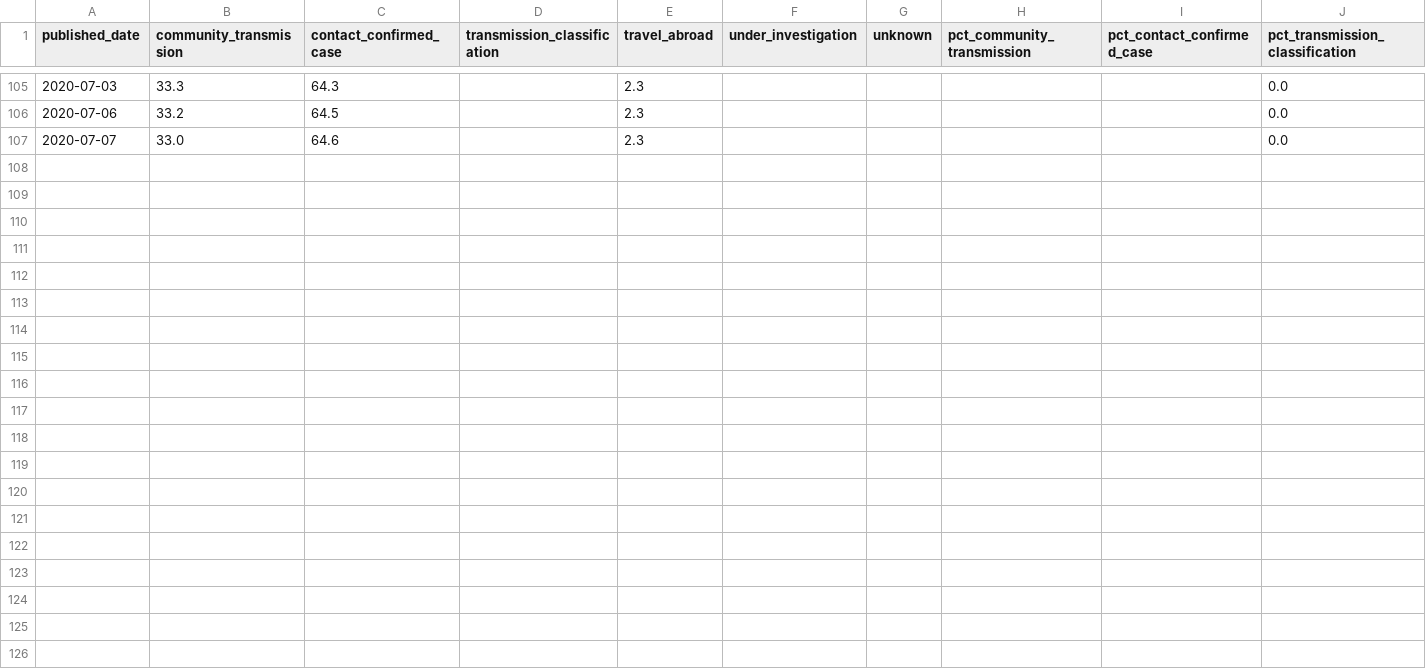
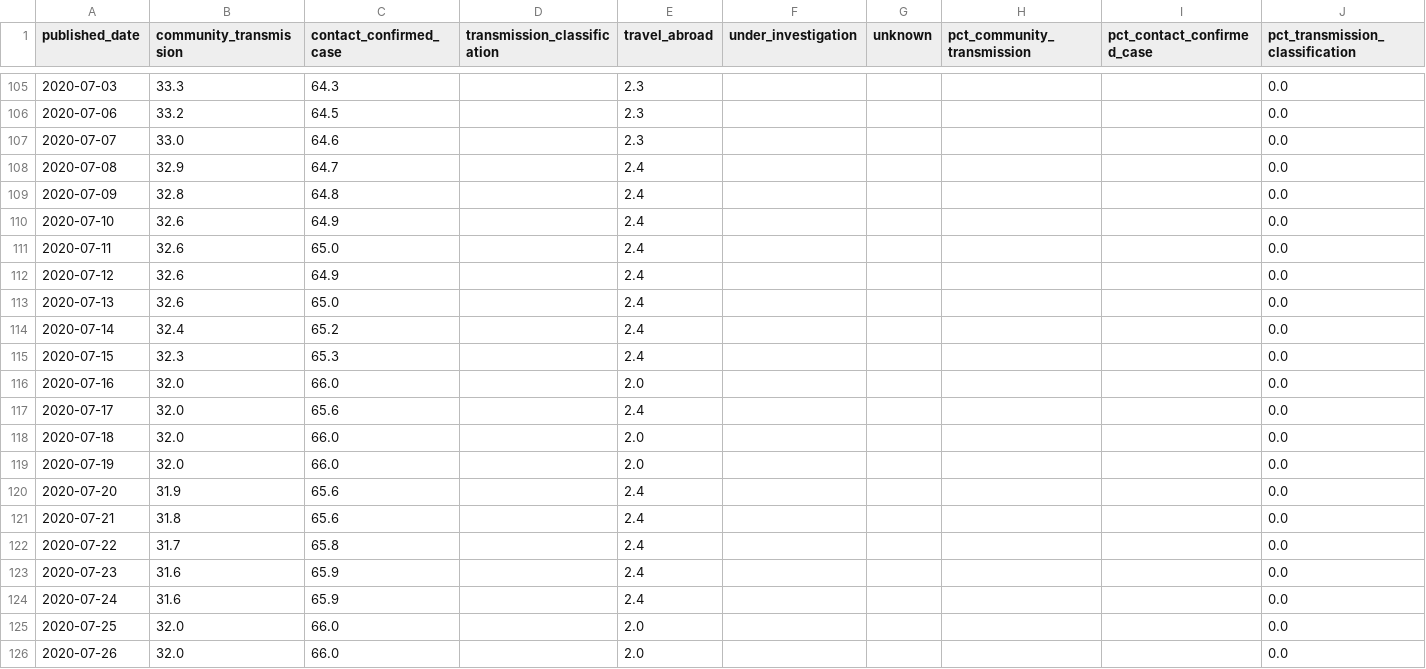
Before and after one commit to andrewm4894/ireland_covid19_data, a CSV file: data/spread_daily.csv, drawn as a sheet; only a part is shown, gaps mark what is left out; rows hold the shown columns only; the diff covers the shown part only; the diff names each change by its address in the sheet, - before the commit and + after, or states it on an @@ line.

```diff
--- a/data/spread_daily.csv
+++ b/data/spread_daily.csv
+row 108: 2020-07-08 | 32.9 | 64.7 |  | 2.4 |  |  |  |  | 0.0
+row 109: 2020-07-09 | 32.8 | 64.8 |  | 2.4 |  |  |  |  | 0.0
+row 110: 2020-07-10 | 32.6 | 64.9 |  | 2.4 |  |  |  |  | 0.0
+row 111: 2020-07-11 | 32.6 | 65.0 |  | 2.4 |  |  |  |  | 0.0
+row 112: 2020-07-12 | 32.6 | 64.9 |  | 2.4 |  |  |  |  | 0.0
+row 113: 2020-07-13 | 32.6 | 65.0 |  | 2.4 |  |  |  |  | 0.0
+row 114: 2020-07-14 | 32.4 | 65.2 |  | 2.4 |  |  |  |  | 0.0
+row 115: 2020-07-15 | 32.3 | 65.3 |  | 2.4 |  |  |  |  | 0.0
+row 116: 2020-07-16 | 32.0 | 66.0 |  | 2.0 |  |  |  |  | 0.0
+row 117: 2020-07-17 | 32.0 | 65.6 |  | 2.4 |  |  |  |  | 0.0
+row 118: 2020-07-18 | 32.0 | 66.0 |  | 2.0 |  |  |  |  | 0.0
+row 119: 2020-07-19 | 32.0 | 66.0 |  | 2.0 |  |  |  |  | 0.0
+row 120: 2020-07-20 | 31.9 | 65.6 |  | 2.4 |  |  |  |  | 0.0
+row 121: 2020-07-21 | 31.8 | 65.6 |  | 2.4 |  |  |  |  | 0.0
+row 122: 2020-07-22 | 31.7 | 65.8 |  | 2.4 |  |  |  |  | 0.0
+row 123: 2020-07-23 | 31.6 | 65.9 |  | 2.4 |  |  |  |  | 0.0
+row 124: 2020-07-24 | 31.6 | 65.9 |  | 2.4 |  |  |  |  | 0.0
+row 125: 2020-07-25 | 32.0 | 66.0 |  | 2.0 |  |  |  |  | 0.0
+row 126: 2020-07-26 | 32.0 | 66.0 |  | 2.0 |  |  |  |  | 0.0
```
Also changed, not shown: 21 added rows elsewhere in this file, data/county_daily.csv, data/gender_daily.csv, 9 other files.
